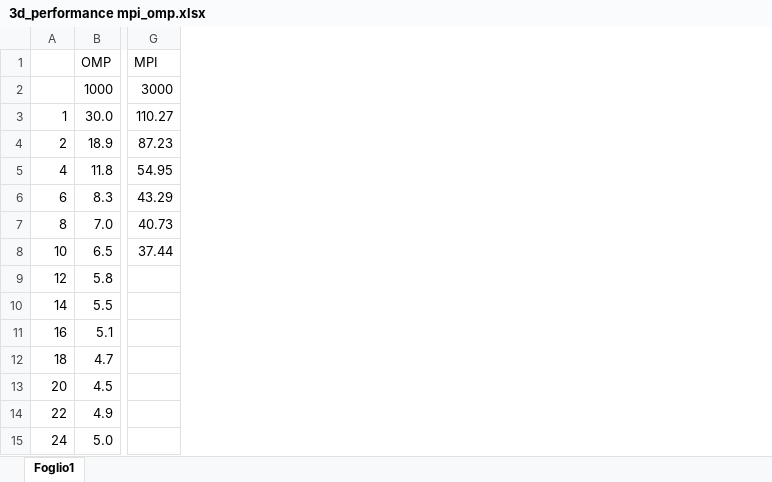
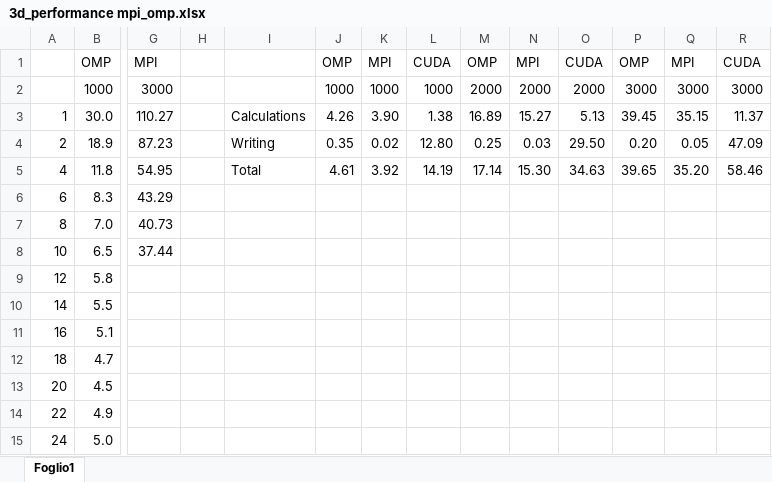
Before and after one commit to Mattia-Colbertaldo/Nbody, an Excel workbook: 3d_performance mpi_omp.xlsx, sheet Foglio1, drawn as a sheet; only a part is shown, gaps mark what is left out; values as stored, in another font and other column widths than the file's, no borders; charts and pictures not drawn; the diff names each change by its address in the sheet, - before the commit and + after, or states it on an @@ line.

```diff
--- a/3d_performance mpi_omp.xlsx (sheet Foglio1)
+++ b/3d_performance mpi_omp.xlsx (sheet Foglio1)
+column H, empty
+column I, rows 3-5: Calculations | Writing | Total
+column J, rows 1-5: OMP | 1000 | 4.26 | 0.35 | 4.61
+column K, rows 1-5: MPI | 1000 | 3.90 | 0.02 | 3.92
+column L, rows 1-5: CUDA | 1000 | 1.38 | 12.80 | 14.19
+column M, rows 1-5: OMP | 2000 | 16.89 | 0.25 | 17.14
+column N, rows 1-5: MPI | 2000 | 15.27 | 0.03 | 15.30
+column O, rows 1-5: CUDA | 2000 | 5.13 | 29.50 | 34.63
+column P, rows 1-5: OMP | 3000 | 39.45 | 0.20 | 39.65
+column Q, rows 1-5: MPI | 3000 | 35.15 | 0.05 | 35.20
+column R, rows 1-5: CUDA | 3000 | 11.37 | 47.09 | 58.46
```
Also changed, not shown: charts or pictures, 1 other file.
